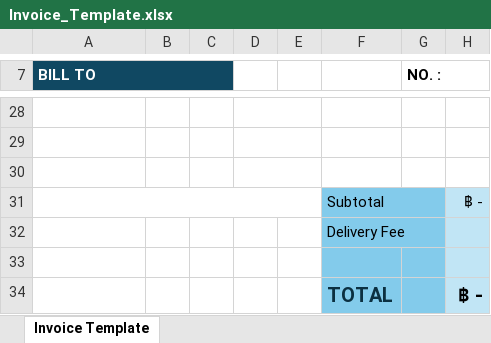
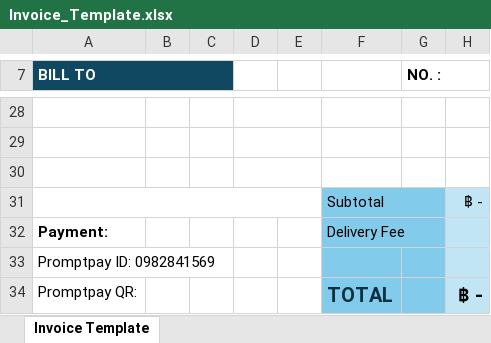
Before and after one commit to amrin78-smb/smb, an Excel workbook: templates/Invoice_Template.xlsx, sheet Invoice Template, drawn as a sheet; only a part is shown, gaps mark what is left out; values as stored, in another font and other column widths than the file's, no borders; charts and pictures not drawn; the diff names each change by its address in the sheet, - before the commit and + after, or states it on an @@ line.

Commit message:
Add files via upload

```diff
--- a/templates/Invoice_Template.xlsx (sheet Invoice Template)
+++ b/templates/Invoice_Template.xlsx (sheet Invoice Template)
-A32 (BILL TO): (empty)
+A32 (BILL TO): Payment:
-A33 (BILL TO): (empty)
+A33 (BILL TO): Promptpay ID: 0982841569
-A34 (BILL TO): (empty)
+A34 (BILL TO): Promptpay QR:
```
Also changed, not shown: charts or pictures.
